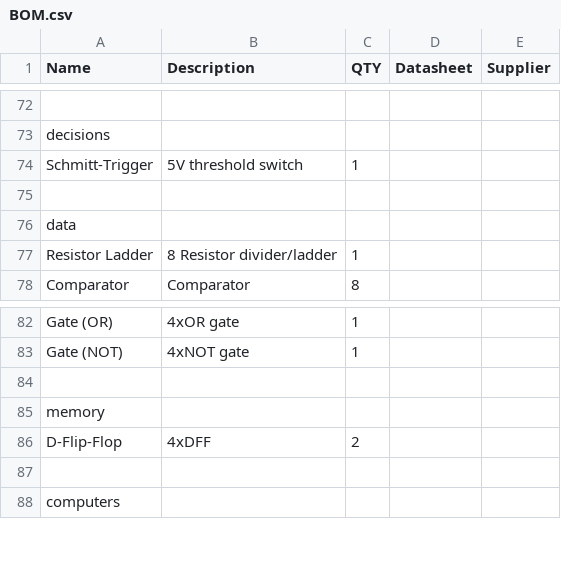
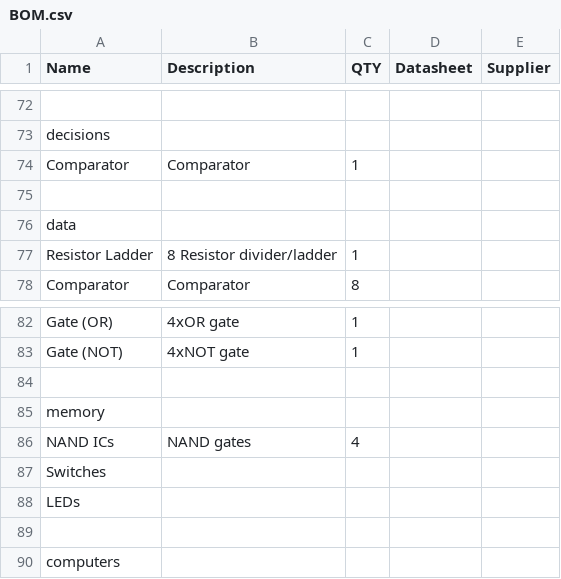
Before and after one commit to NoBlackBoxes/LastBlackBox, a CSV file: course/materials/BOM.csv, drawn as a sheet; only a part is shown, gaps mark what is left out; removed rows and columns are numbered as before the commit, all else as after; the diff names each change by its address in the sheet, - before the commit and + after, or states it on an @@ line.

```diff
--- a/course/materials/BOM.csv
+++ b/course/materials/BOM.csv
-row 74: Schmitt-Trigger | 5V threshold switch | 1
+row 74: Comparator | Comparator | 1
-row 86: D-Flip-Flop | 4xDFF | 2
+row 86: NAND ICs | NAND gates | 4
+row 87: Switches
+row 88: LEDs
```
Also changed, not shown: 6 other files.
